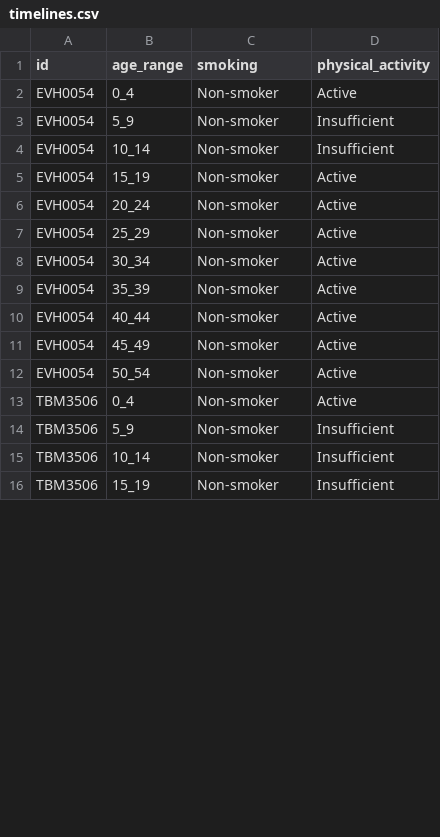
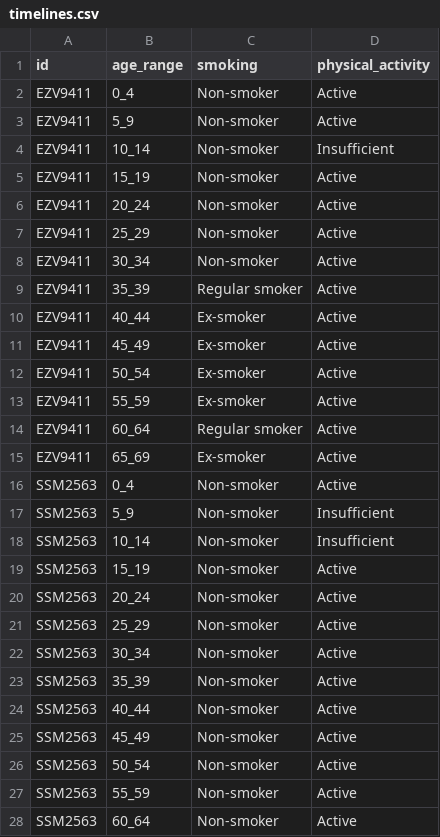
Before and after one commit to maciejtarsa/synthetic-health-population, a CSV file: output/timelines.csv, drawn as a sheet; only a part is shown; the diff covers the shown part only.

Commit message:
new output

```diff
--- a/output/timelines.csv
+++ b/output/timelines.csv
@@ -1,16 +1,28 @@
 id,age_range,smoking,physical_activity
-EVH0054,0_4,Non-smoker,Active
-EVH0054,5_9,Non-smoker,Insufficient
-EVH0054,10_14,Non-smoker,Insufficient
-EVH0054,15_19,Non-smoker,Active
-EVH0054,20_24,Non-smoker,Active
-EVH0054,25_29,Non-smoker,Active
-EVH0054,30_34,Non-smoker,Active
-EVH0054,35_39,Non-smoker,Active
-EVH0054,40_44,Non-smoker,Active
-EVH0054,45_49,Non-smoker,Active
-EVH0054,50_54,Non-smoker,Active
-TBM3506,0_4,Non-smoker,Active
-TBM3506,5_9,Non-smoker,Insufficient
-TBM3506,10_14,Non-smoker,Insufficient
-TBM3506,15_19,Non-smoker,Insufficient
+EZV9411,0_4,Non-smoker,Active
+EZV9411,5_9,Non-smoker,Active
+EZV9411,10_14,Non-smoker,Insufficient
+EZV9411,15_19,Non-smoker,Active
+EZV9411,20_24,Non-smoker,Active
+EZV9411,25_29,Non-smoker,Active
+EZV9411,30_34,Non-smoker,Active
+EZV9411,35_39,Regular smoker,Active
+EZV9411,40_44,Ex-smoker,Active
+EZV9411,45_49,Ex-smoker,Active
+EZV9411,50_54,Ex-smoker,Active
+EZV9411,55_59,Ex-smoker,Active
+EZV9411,60_64,Regular smoker,Active
+EZV9411,65_69,Ex-smoker,Active
+SSM2563,0_4,Non-smoker,Active
+SSM2563,5_9,Non-smoker,Insufficient
+SSM2563,10_14,Non-smoker,Insufficient
+SSM2563,15_19,Non-smoker,Active
+SSM2563,20_24,Non-smoker,Active
+SSM2563,25_29,Non-smoker,Active
+SSM2563,30_34,Non-smoker,Active
+SSM2563,35_39,Non-smoker,Active
+SSM2563,40_44,Non-smoker,Active
+SSM2563,45_49,Non-smoker,Active
+SSM2563,50_54,Non-smoker,Active
+SSM2563,55_59,Non-smoker,Active
+SSM2563,60_64,Non-smoker,Active
```
Also changed, not shown: 18 added rows, 2 removed rows and 18 edited cells elsewhere in this file, output/patients.csv, 1 other file.
